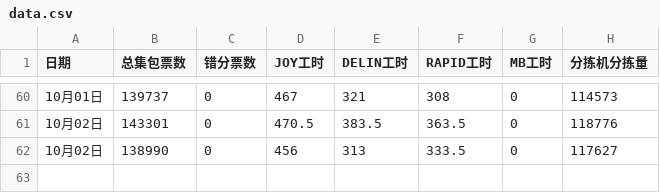
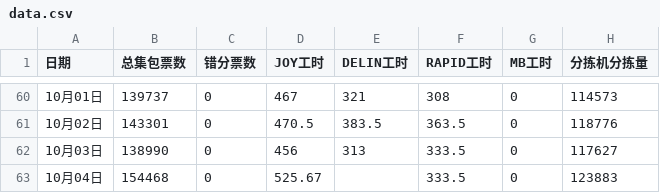
Before and after one commit to peijin0405/gofo_eff_viz, a CSV file: data.csv, drawn as a sheet; only a part is shown, gaps mark what is left out.

Commit message:
Update data.csv

```diff
--- a/data.csv
+++ b/data.csv
@@ -61,2 +61,3 @@
 10月02日,143301,0,470.5,383.5,363.5,0,118776
-10月02日,138990,0,456,313,333.5,0,117627
+10月03日,138990,0,456,313,333.5,0,117627
+10月04日,154468,0,525.67,,333.5,0,123883
```
